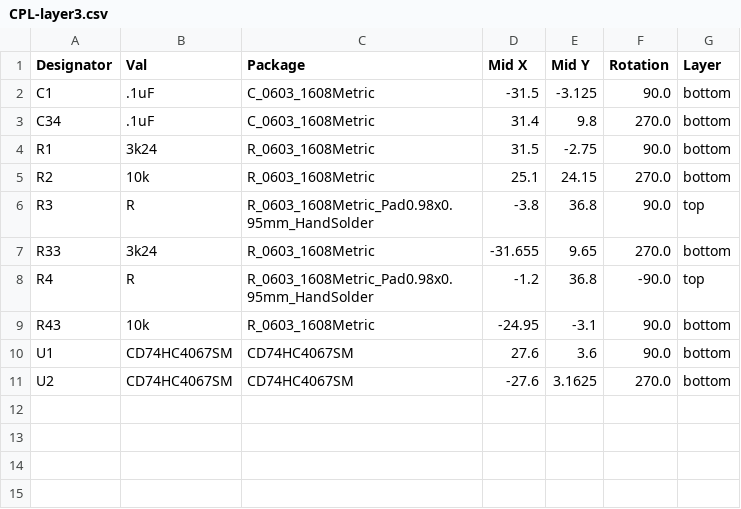
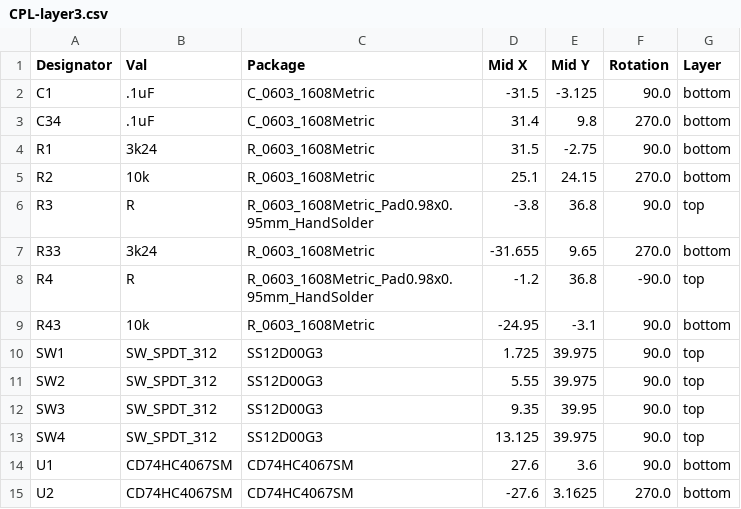
Before and after one commit to Vent-Exhaust/robocup2026-i2, a CSV file: elec/layer3/jlcpcb/production_files/CPL-layer3.csv, drawn as a sheet; the diff names each change by its address in the sheet, - before the commit and + after, or states it on an @@ line.

```diff
--- a/elec/layer3/jlcpcb/production_files/CPL-layer3.csv
+++ b/elec/layer3/jlcpcb/production_files/CPL-layer3.csv
+row 10: SW1 | SW_SPDT_312 | SS12D00G3 | 1.725 | 39.975 | 90.0 | top
+row 11: SW2 | SW_SPDT_312 | SS12D00G3 | 5.55 | 39.975 | 90.0 | top
+row 12: SW3 | SW_SPDT_312 | SS12D00G3 | 9.35 | 39.95 | 90.0 | top
+row 13: SW4 | SW_SPDT_312 | SS12D00G3 | 13.125 | 39.975 | 90.0 | top
```
Also changed, not shown: elec/layer3/jlcpcb/production_files/BOM-layer3.csv, 43 other files.
